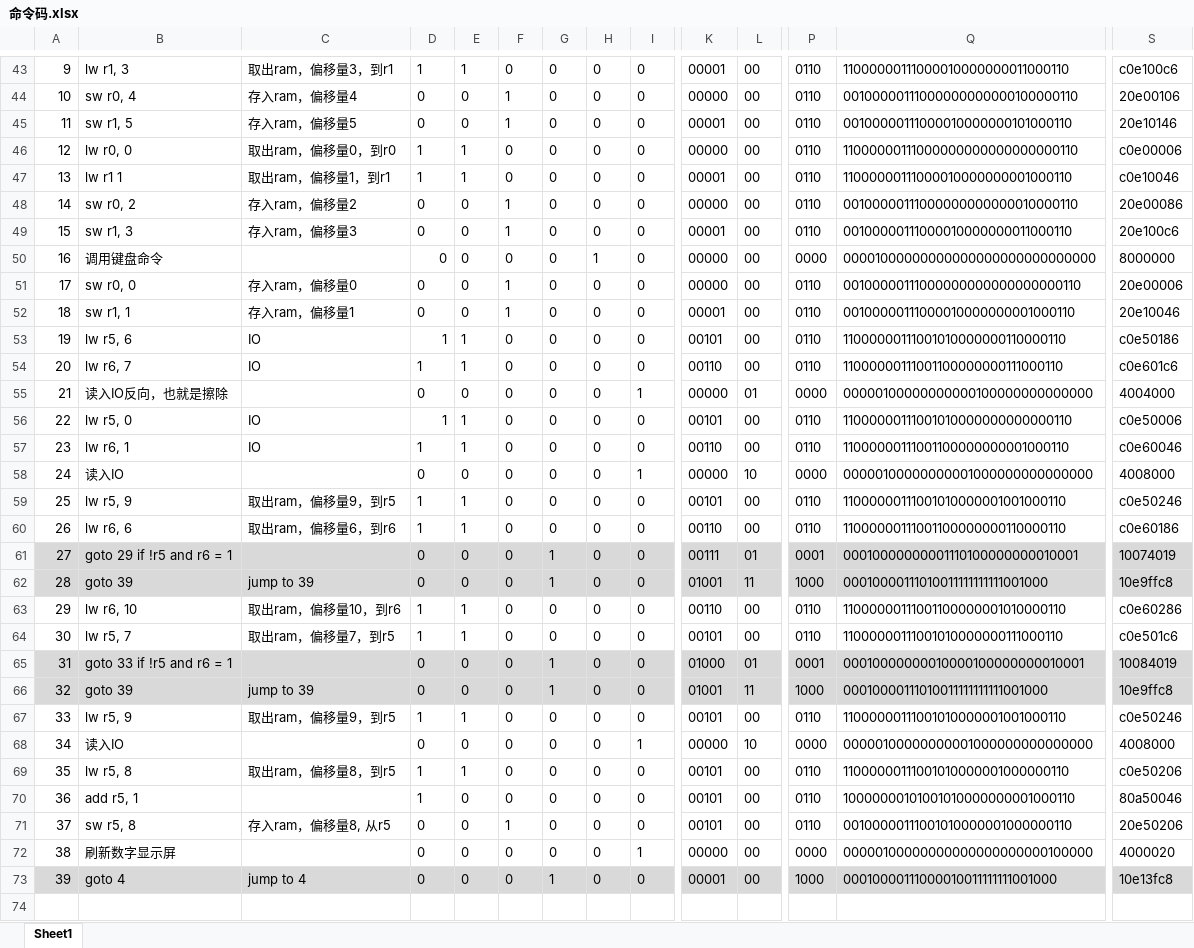
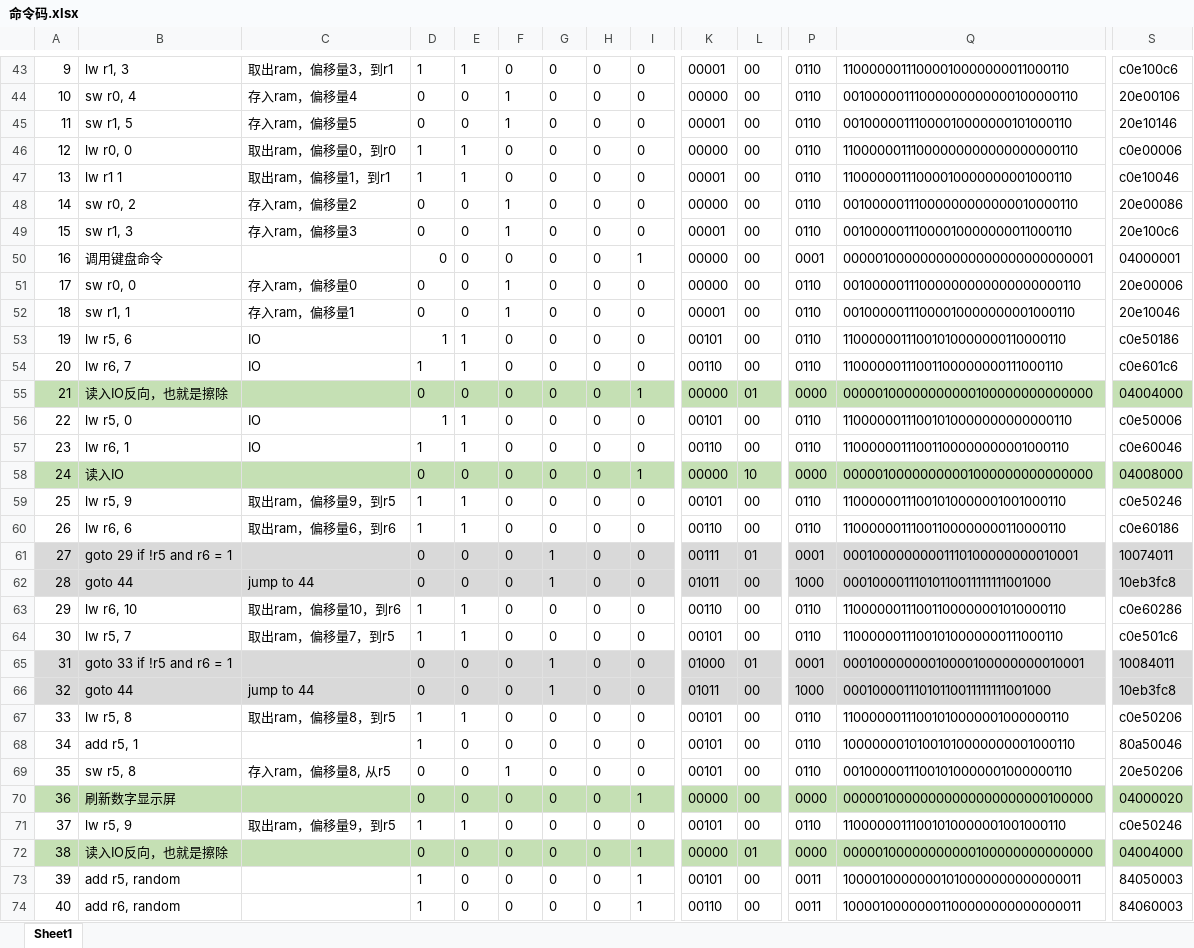
Before and after one commit to Nambers/logisim_snake, an Excel workbook: 命令码.xlsx, sheet Sheet1, drawn as a sheet; only a part is shown, gaps mark what is left out; the shorter side is filled out with more unchanged rows; values as stored, in another font and other column widths than the file's, no borders; charts and pictures not drawn; removed rows and columns are numbered as before the commit, all else as after; rows hold the shown columns only; the diff covers the shown part only; the diff names each change by its address in the sheet, - before the commit and + after, or states it on an @@ line.

```diff
--- a/命令码.xlsx (sheet Sheet1)
+++ b/命令码.xlsx (sheet Sheet1)
-H50: 1
+H50: 0
-I50: 0
+I50: 1
-P50: 0000
+P50: 0001
-Q50: 00001000000000000000000000000000
+Q50: 00000100000000000000000000000001
-S50: 8000000
+S50: 04000001
-A55:S55 fill: none
+A55:S55 fill: #C5E0B4
-S55: 4004000
+S55: 04004000
-A58:S58 fill: none
+A58:S58 fill: #C5E0B4
-S58: 4008000
+S58: 04008000
-S61: 10074019
+S61: 10074011
-B62: goto 39
+B62: goto 44
-C62: jump to 39
+C62: jump to 44
-K62: 01001
+K62: 01011
-L62: 11
+L62: 00
-Q62: 00010000111010011111111111001000
+Q62: 00010000111010110011111111001000
-S62: 10e9ffc8
+S62: 10eb3fc8
-S65: 10084019
+S65: 10084011
-B66: goto 39
+B66: goto 44
-C66: jump to 39
+C66: jump to 44
-K66: 01001
+K66: 01011
-L66: 11
+L66: 00
-Q66: 00010000111010011111111111001000
+Q66: 00010000111010110011111111001000
-S66: 10e9ffc8
+S66: 10eb3fc8
-row 68: 34 | 读入IO |  | 0 | 0 | 0 | 0 | 0 | 1 | 00000 | 10 | 0000 | 00000100000000001000000000000000 | 4008000
@@ column A renumbered between rows 67 and 78 @@
-A70:S70 fill: none
+A70:S70 fill: #C5E0B4
-S70: 4000020
+S70: 04000020
@@ row 67 moved to row 71: 37 @@
+row 72: 38 | 读入IO反向，也就是擦除 |  | 0 | 0 | 0 | 0 | 0 | 1 | 00000 | 01 | 0000 | 00000100000000000100000000000000 | 04004000
+row 73: 39 | add r5, random |  | 1 | 0 | 0 | 0 | 0 | 1 | 00101 | 00 | 0011 | 10000100000001010000000000000011 | 84050003
+row 74: 40 | add r6, random |  | 1 | 0 | 0 | 0 | 0 | 1 | 00110 | 00 | 0011 | 10000100000001100000000000000011 | 84060003
```
Also changed, not shown: 4 added rows, 2 edited cells, cell formats and merged cells elsewhere in this sheet, formulas that keep their value, 4 other files.
